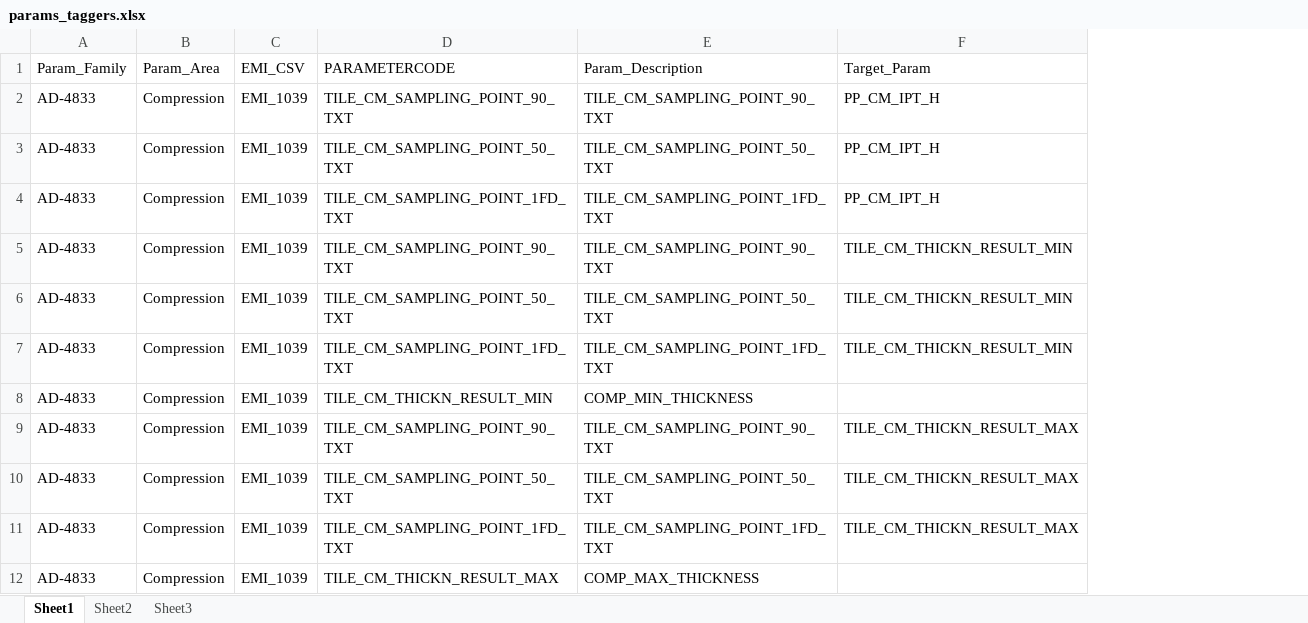
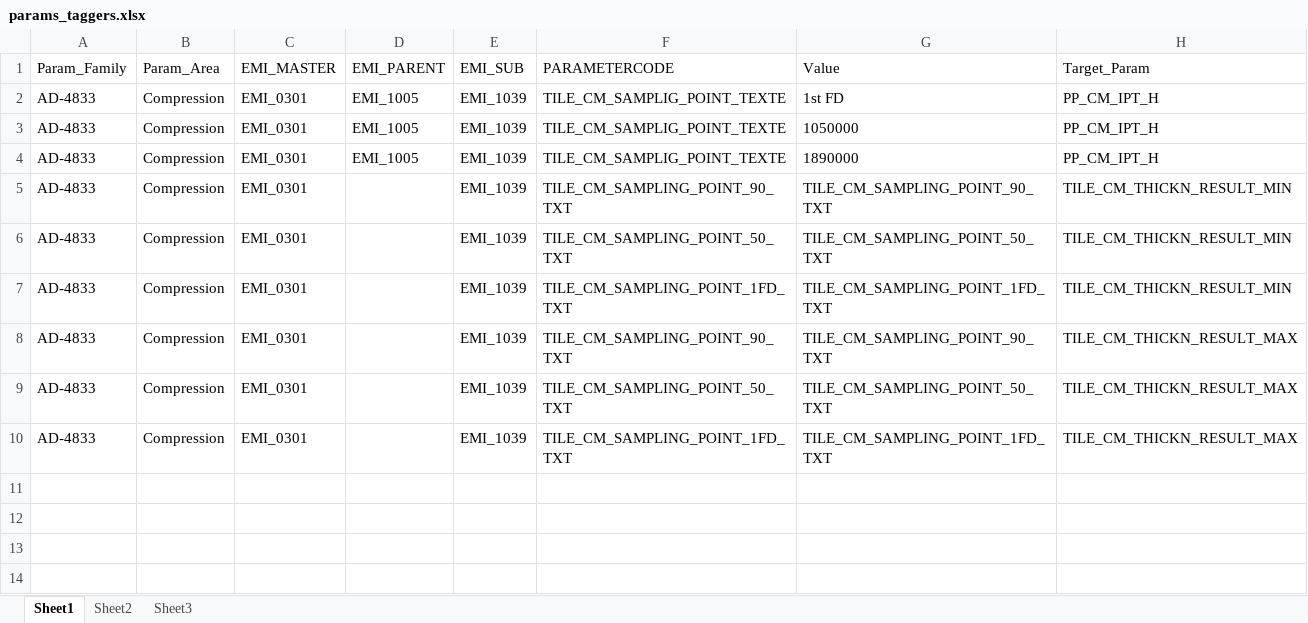
Before and after one commit to TILSoft/cpv, an Excel workbook: input/params_taggers.xlsx, sheet Sheet1, drawn as a sheet; values as stored, in another font and other column widths than the file's, no borders; removed rows and columns are numbered as before the commit, all else as after; the diff names each change by its address in the sheet, - before the commit and + after, or states it on an @@ line.

```diff
--- a/input/params_taggers.xlsx (sheet Sheet1)
+++ b/input/params_taggers.xlsx (sheet Sheet1)
+column C (EMI_MASTER), rows 2-10: all EMI_0301
+column D (EMI_PARENT), rows 2-4: all EMI_1005
-E1: EMI_CSV
+E1: EMI_SUB
-G1: Param_Description
+G1: Value
-F2 (PARAMETERCODE): TILE_CM_SAMPLING_POINT_90_TXT
+F2 (PARAMETERCODE): TILE_CM_SAMPLIG_POINT_TEXTE
-G2 (Value): TILE_CM_SAMPLING_POINT_90_TXT
+G2 (Value): 1st FD
-F3 (PARAMETERCODE): TILE_CM_SAMPLING_POINT_50_TXT
+F3 (PARAMETERCODE): TILE_CM_SAMPLIG_POINT_TEXTE
-G3 (Value): TILE_CM_SAMPLING_POINT_50_TXT
+G3 (Value): 1050000
-F4 (PARAMETERCODE): TILE_CM_SAMPLING_POINT_1FD_TXT
+F4 (PARAMETERCODE): TILE_CM_SAMPLIG_POINT_TEXTE
-G4 (Value): TILE_CM_SAMPLING_POINT_1FD_TXT
+G4 (Value): 1890000
-row 8: AD-4833 | Compression | EMI_1039 | TILE_CM_THICKN_RESULT_MIN | COMP_MIN_THICKNESS
-row 12: AD-4833 | Compression | EMI_1039 | TILE_CM_THICKN_RESULT_MAX | COMP_MAX_THICKNESS
```
Also changed, not shown: input/params_main.xlsx.
